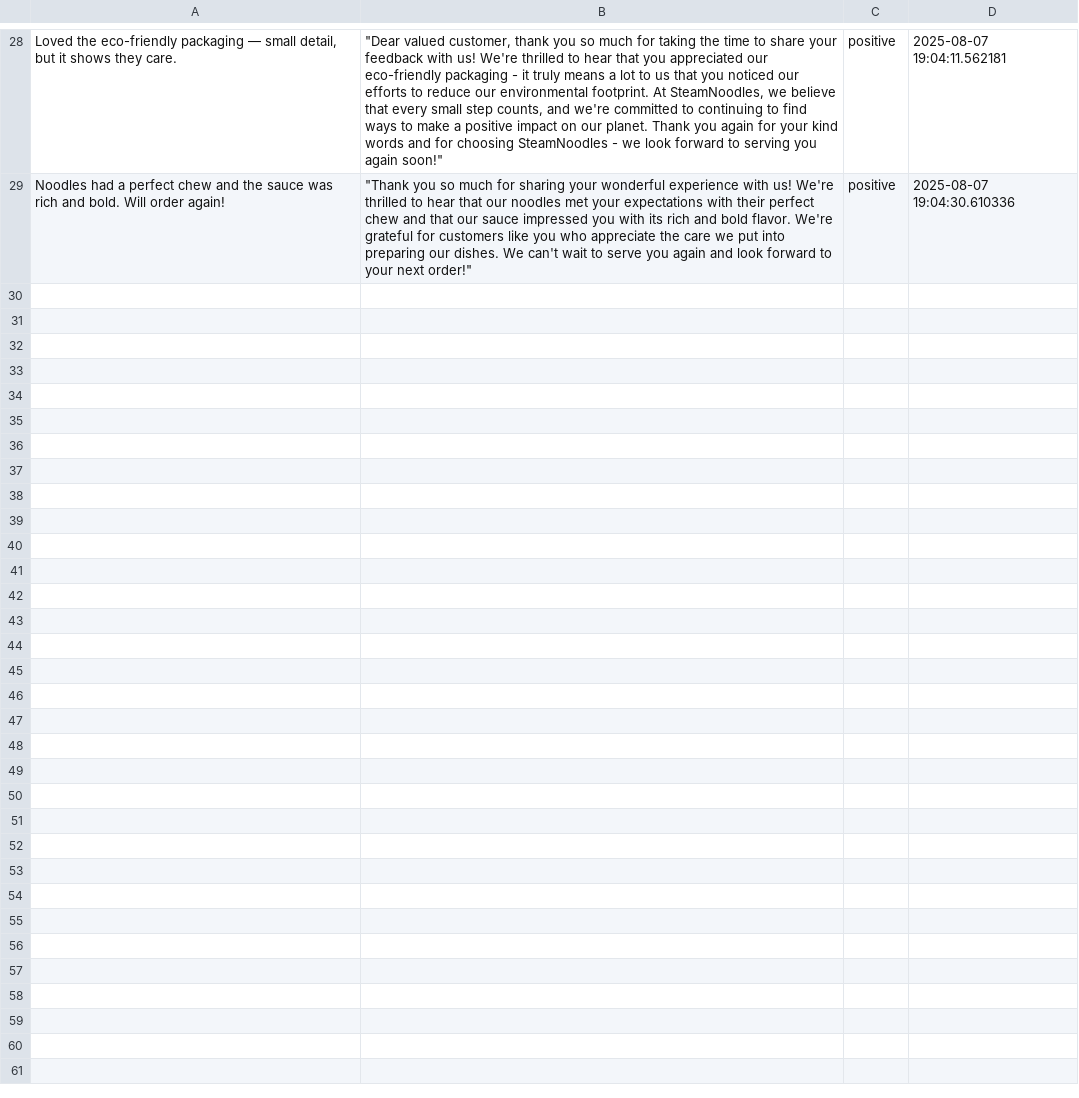
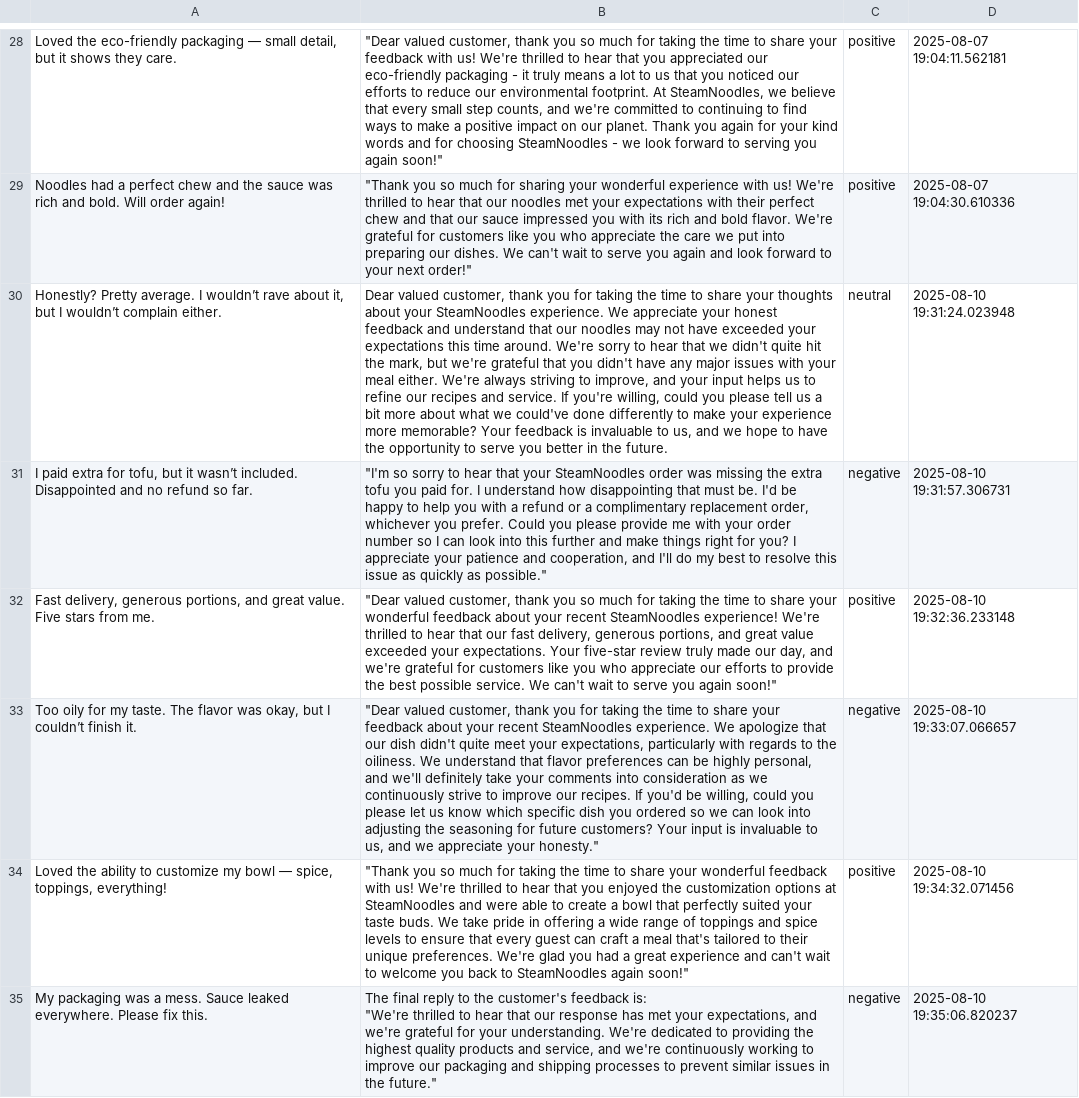
Before and after one commit to lakaThabrew/Steamnoodles-Feedback-Agent-LakmanaThabrew, a CSV file: data/reviews.csv, drawn as a sheet; only a part is shown, gaps mark what is left out; ↵ is a line break in a cell; the diff names each change by its address in the sheet, - before the commit and + after, or states it on an @@ line.

```diff
--- a/data/reviews.csv
+++ b/data/reviews.csv
+row 30: Honestly? Pretty average. I wouldn’t rave about it, but I wouldn’t complain either. | Dear valued customer, thank you for taking the time to share your thoughts about your SteamNoodles experience. We appreciate your honest feedback and understand that our noodles may not have exceeded your expectations this time around. We're sorry to hear that we didn't quite hit the mark, but we're grateful that you didn't have any major issues with your meal either. We're always striving to improve, and your input helps us to refine our recipes and service. If you're willing, could you please tell us a bit more about what we could've done differently to make your experience more memorable? Your feedback is invaluable to us, and we hope to have the opportunity to serve you better in the future. | neutral | 2025-08-10 19:31:24.023948
+row 31: I paid extra for tofu, but it wasn’t included. Disappointed and no refund so far. | "I'm so sorry to hear that your SteamNoodles order was missing the extra tofu you paid for. I understand how disappointing that must be. I'd be happy to help you with a refund or a complimentary replacement order, whichever you prefer. Could you please provide me with your order number so I can look into this further and make things right for you? I appreciate your patience and cooperation, and I'll do my best to resolve this issue as quickly as possible." | negative | 2025-08-10 19:31:57.306731
+row 32: Fast delivery, generous portions, and great value. Five stars from me. | "Dear valued customer, thank you so much for taking the time to share your wonderful feedback about your recent SteamNoodles experience! We're thrilled to hear that our fast delivery, generous portions, and great value exceeded your expectations. Your five-star review truly made our day, and we're grateful for customers like you who appreciate our efforts to provide the best possible service. We can't wait to serve you again soon!" | positive | 2025-08-10 19:32:36.233148
+row 33: Too oily for my taste. The flavor was okay, but I couldn’t finish it. | "Dear valued customer, thank you for taking the time to share your feedback about your recent SteamNoodles experience. We apologize that our dish didn't quite meet your expectations, particularly with regards to the oiliness. We understand that flavor preferences can be highly personal, and we'll definitely take your comments into consideration as we continuously strive to improve our recipes. If you'd be willing, could you please let us know which specific dish you ordered so we can look into adjusting the seasoning for future customers? Your input is invaluable to us, and we appreciate your honesty." | negative | 2025-08-10 19:33:07.066657
+row 34: Loved the ability to customize my bowl — spice, toppings, everything! | "Thank you so much for taking the time to share your wonderful feedback with us! We're thrilled to hear that you enjoyed the customization options at SteamNoodles and were able to create a bowl that perfectly suited your taste buds. We take pride in offering a wide range of toppings and spice levels to ensure that every guest can craft a meal that's tailored to their unique preferences. We're glad you had a great experience and can't wait to welcome you back to SteamNoodles again soon!" | positive | 2025-08-10 19:34:32.071456
+row 35: My packaging was a mess. Sauce leaked everywhere. Please fix this. | The final reply to the customer's feedback is: ↵ "We're thrilled to hear that our response has met your expectations, and we're grateful for your understanding. We're dedicated to providing the highest quality products and service, and we're continuously working to improve our packaging and shipping processes to prevent similar issues in the future." | negative | 2025-08-10 19:35:06.820237
```
Also changed, not shown: 3 other files.
